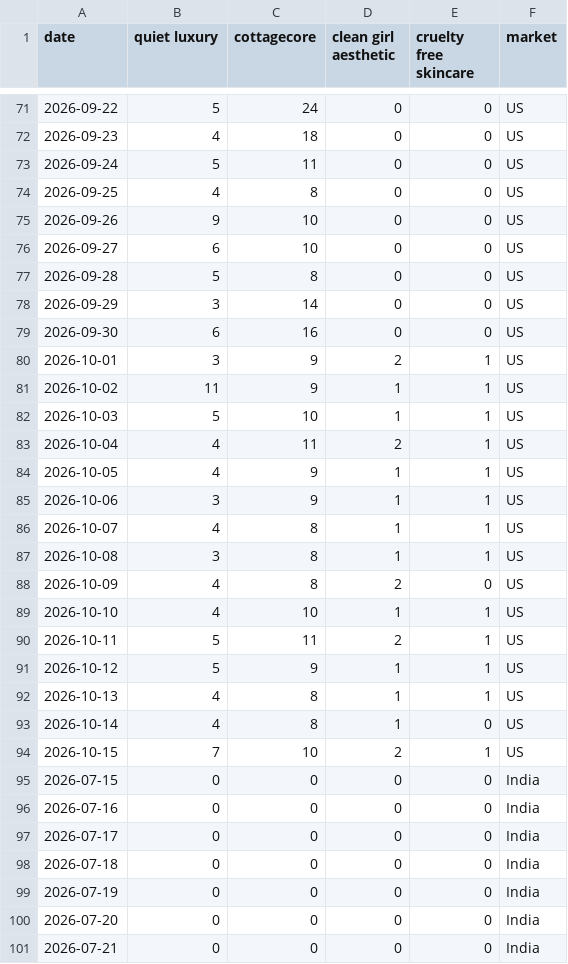
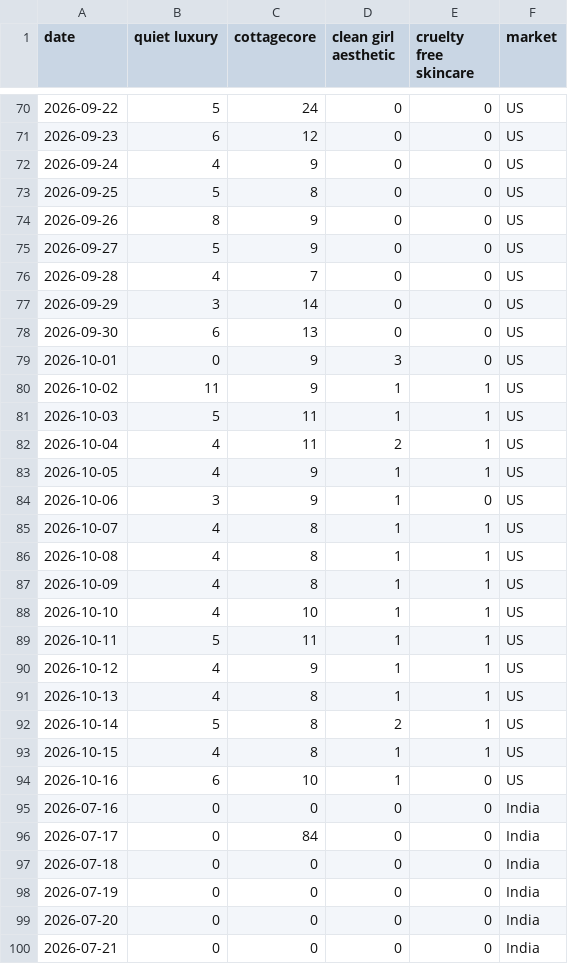
Before and after one commit to KhushiC04/fashion-trend-radar, a CSV file: trend_data_latest.csv, drawn as a sheet; only a part is shown, gaps mark what is left out; the diff covers the shown part only.

```diff
--- a/trend_data_latest.csv
+++ b/trend_data_latest.csv
@@ -71,28 +70,28 @@ date,quiet luxury,cottagecore,clean girl aesthetic,cruelty free skincare,market
 2026-09-22,5,24,0,0,US
-2026-09-23,4,18,0,0,US
-2026-09-24,5,11,0,0,US
-2026-09-25,4,8,0,0,US
-2026-09-26,9,10,0,0,US
-2026-09-27,6,10,0,0,US
-2026-09-28,5,8,0,0,US
+2026-09-23,6,12,0,0,US
+2026-09-24,4,9,0,0,US
+2026-09-25,5,8,0,0,US
+2026-09-26,8,9,0,0,US
+2026-09-27,5,9,0,0,US
+2026-09-28,4,7,0,0,US
 2026-09-29,3,14,0,0,US
-2026-09-30,6,16,0,0,US
-2026-10-01,3,9,2,1,US
+2026-09-30,6,13,0,0,US
+2026-10-01,0,9,3,0,US
 2026-10-02,11,9,1,1,US
-2026-10-03,5,10,1,1,US
+2026-10-03,5,11,1,1,US
 2026-10-04,4,11,2,1,US
 2026-10-05,4,9,1,1,US
-2026-10-06,3,9,1,1,US
+2026-10-06,3,9,1,0,US
 2026-10-07,4,8,1,1,US
-2026-10-08,3,8,1,1,US
-2026-10-09,4,8,2,0,US
+2026-10-08,4,8,1,1,US
+2026-10-09,4,8,1,1,US
 2026-10-10,4,10,1,1,US
-2026-10-11,5,11,2,1,US
-2026-10-12,5,9,1,1,US
+2026-10-11,5,11,1,1,US
+2026-10-12,4,9,1,1,US
 2026-10-13,4,8,1,1,US
-2026-10-14,4,8,1,0,US
-2026-10-15,7,10,2,1,US
-2026-07-15,0,0,0,0,India
+2026-10-14,5,8,2,1,US
+2026-10-15,4,8,1,1,US
+2026-10-16,6,10,1,0,US
 2026-07-16,0,0,0,0,India
-2026-07-17,0,0,0,0,India
+2026-07-17,0,84,0,0,India
 2026-07-18,0,0,0,0,India
```
Also changed, not shown: 1 added row, 1 removed row and 139 edited cells elsewhere in this file.
